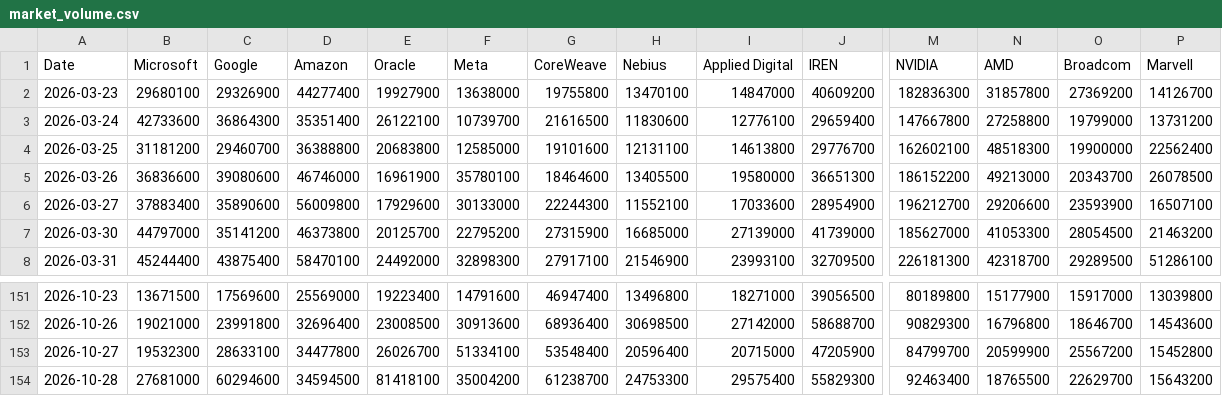
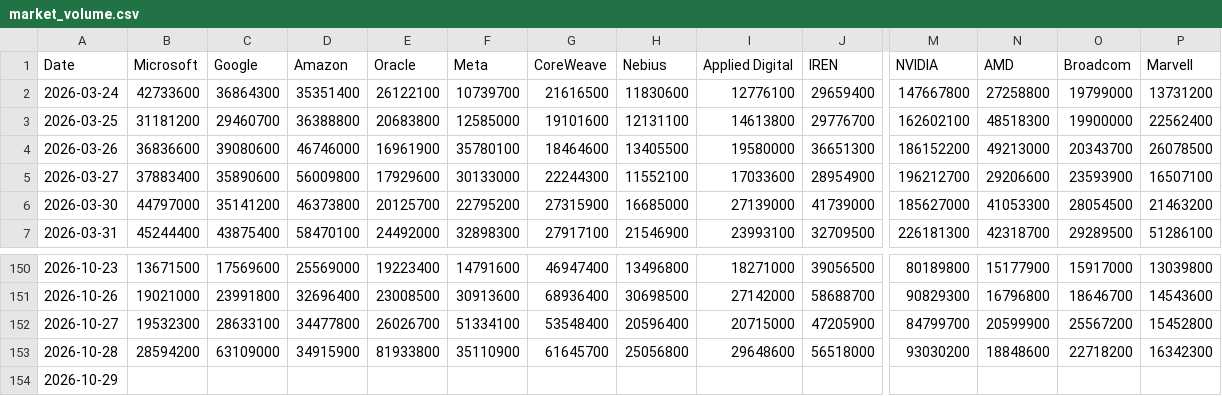
Before and after one commit to lemonca11/ai_invest_agent, a CSV file: data/market_volume.csv, drawn as a sheet; only a part is shown, gaps mark what is left out; removed rows and columns are numbered as before the commit, all else as after; rows hold the shown columns only; the diff covers the shown part only; the diff names each change by its address in the sheet, - before the commit and + after, or states it on an @@ line.

```diff
--- a/data/market_volume.csv
+++ b/data/market_volume.csv
-row 2: 2026-03-23 | 29680100 | 29326900 | 44277400 | 19927900 | 13638000 | 19755800 | 13470100 | 14847000 | 40609200 | 182836300 | 31857800 | 27369200 | 14126700
-B153 (Microsoft): 27681000
+B153 (Microsoft): 28594200
-C153 (Google): 60294600
+C153 (Google): 63109000
-D153 (Amazon): 34594500
+D153 (Amazon): 34915900
-E153 (Oracle): 81418100
+E153 (Oracle): 81933800
-F153 (Meta): 35004200
+F153 (Meta): 35110900
-G153 (CoreWeave): 61238700
+G153 (CoreWeave): 61645700
-H153 (Nebius): 24753300
+H153 (Nebius): 25056800
-I153 (Applied Digital): 29575400
+I153 (Applied Digital): 29648600
-J153 (IREN): 55829300
+J153 (IREN): 56518000
-M153 (NVIDIA): 92463400
+M153 (NVIDIA): 93030200
-N153 (AMD): 18765500
+N153 (AMD): 18848600
-O153 (Broadcom): 22629700
+O153 (Broadcom): 22718200
-P153 (Marvell): 15643200
+P153 (Marvell): 16342300
+row 154: 2026-10-29
```
Also changed, not shown: 28 edited cells elsewhere in this file, data/market_close.csv, data/market_signals.csv, 4 other files.
